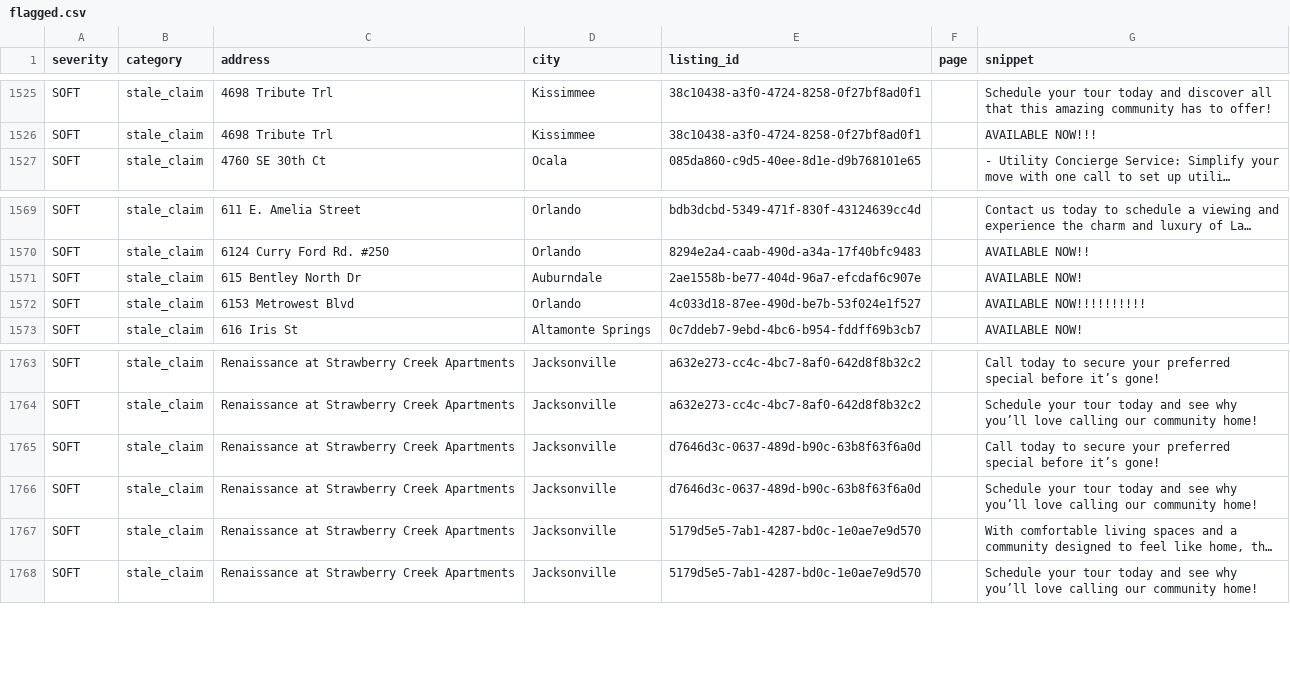
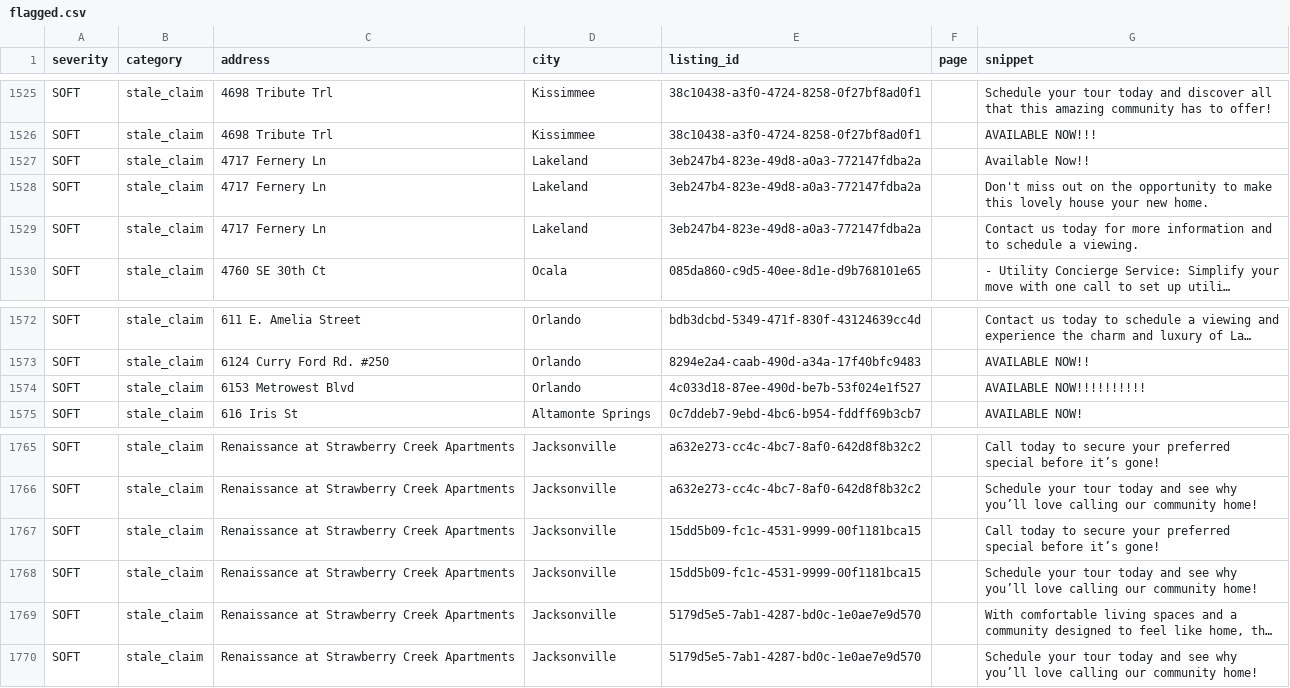
Before and after one commit to dariusking69/atrium-portfolio, a CSV file: review/flagged.csv, drawn as a sheet; only a part is shown, gaps mark what is left out; long unchanged cells end in …; removed rows and columns are numbered as before the commit, all else as after; the diff names each change by its address in the sheet, - before the commit and + after, or states it on an @@ line.

```diff
--- a/review/flagged.csv
+++ b/review/flagged.csv
+row 1527: SOFT | stale_claim | 4717 Fernery Ln | Lakeland | 3eb247b4-823e-49d8-a0a3-772147fdba2a |  | Available Now!!
+row 1528: SOFT | stale_claim | 4717 Fernery Ln | Lakeland | 3eb247b4-823e-49d8-a0a3-772147fdba2a |  | Don't miss out on the opportunity to make this lovely house your new home.
+row 1529: SOFT | stale_claim | 4717 Fernery Ln | Lakeland | 3eb247b4-823e-49d8-a0a3-772147fdba2a |  | Contact us today for more information and to schedule a viewing.
-row 1571: SOFT | stale_claim | 615 Bentley North Dr | Auburndale | 2ae1558b-be77-404d-96a7-efcdaf6c907e |  | AVAILABLE NOW!
-E1767:E1768 (listing_id): d7646d3c-0637-489d-b90c-63b8f63f6a0d
+E1767:E1768 (listing_id): 15dd5b09-fc1c-4531-9999-00f1181bca15
```
Also changed, not shown: 39 other files.
